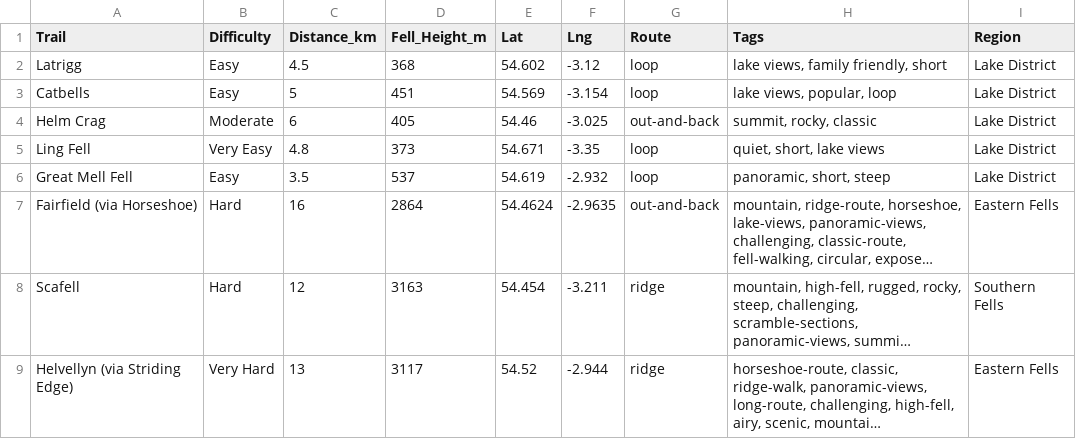
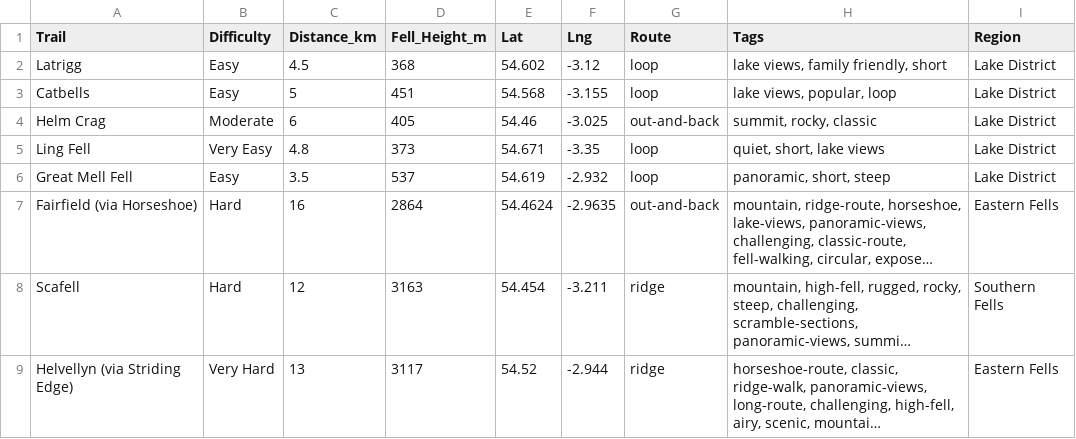
Before and after one commit to Indicium199/ai_fell_buddy, a CSV file: trails.csv, drawn as a sheet; only a part is shown; long unchanged cells end in ….

```diff
--- a/trails.csv
+++ b/trails.csv
@@ -2,3 +2,3 @@ Trail,Difficulty,Distance_km,Fell_Height_m,Lat,Lng,Route,Tags,Region
 Latrigg,Easy,4.5,368,54.602,-3.12,loop,"lake views, family friendly, short",Lake District
-Catbells,Easy,5,451,54.569,-3.154,loop,"lake views, popular, loop",Lake District
+Catbells,Easy,5,451,54.568,-3.155,loop,"lake views, popular, loop",Lake District
 Helm Crag,Moderate,6,405,54.46,-3.025,out-and-back,"summit, rocky, classic",Lake District
```
Also changed, not shown: 2 other files.
